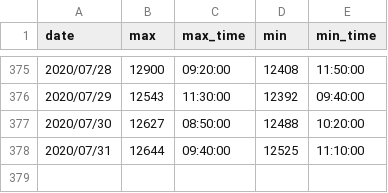
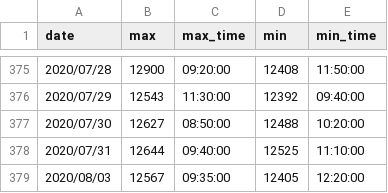
Before and after one commit to ngxial03/Future, a CSV file: out/max_min_total.csv, drawn as a sheet; only a part is shown, gaps mark what is left out; the diff names each change by its address in the sheet, - before the commit and + after, or states it on an @@ line.

```diff
--- a/out/max_min_total.csv
+++ b/out/max_min_total.csv
+row 379: 2020/08/03 | 12567 | 09:35:00 | 12405 | 12:20:00
```
Also changed, not shown: out/happy_total.csv, 3 other files.
